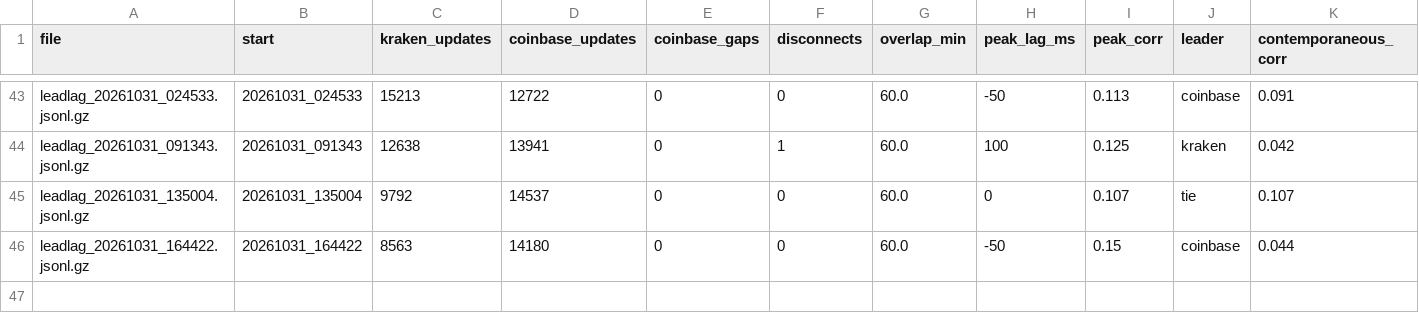
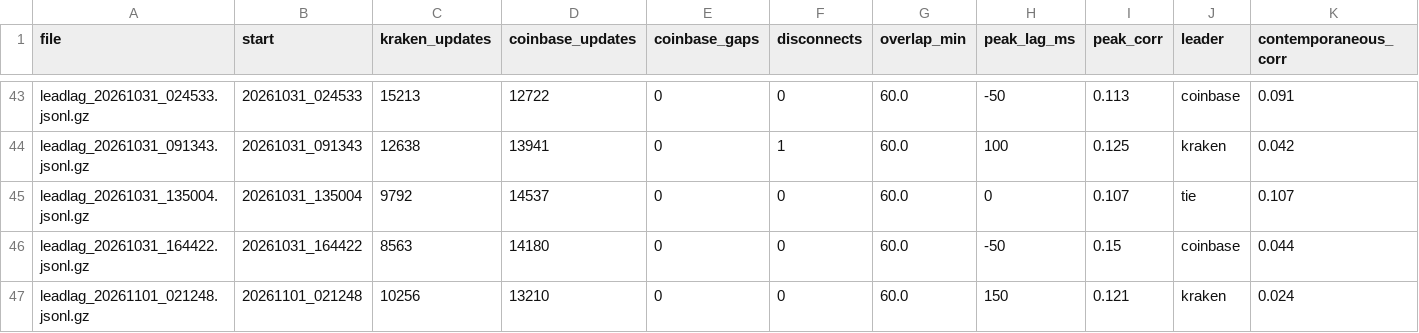
Before and after one commit to ZhuBryan/BullPen, a CSV file: leadlag_study.csv, drawn as a sheet; only a part is shown, gaps mark what is left out; the diff names each change by its address in the sheet, - before the commit and + after, or states it on an @@ line.

```diff
--- a/leadlag_study.csv
+++ b/leadlag_study.csv
+row 47: leadlag_20261101_021248.jsonl.gz | 20261101_021248 | 10256 | 13210 | 0 | 0 | 60.0 | 150 | 0.121 | kraken | 0.024
```
Also changed, not shown: study.csv, 1 other file.
